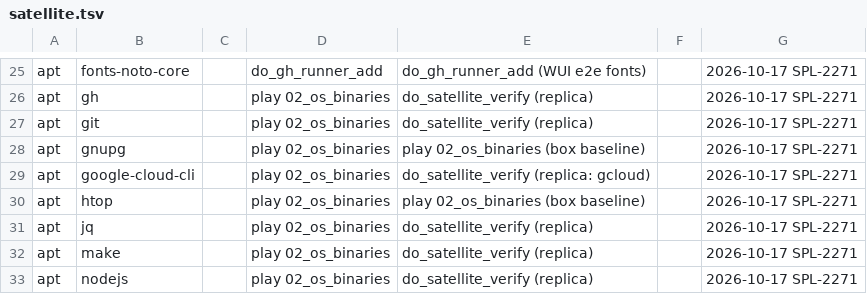
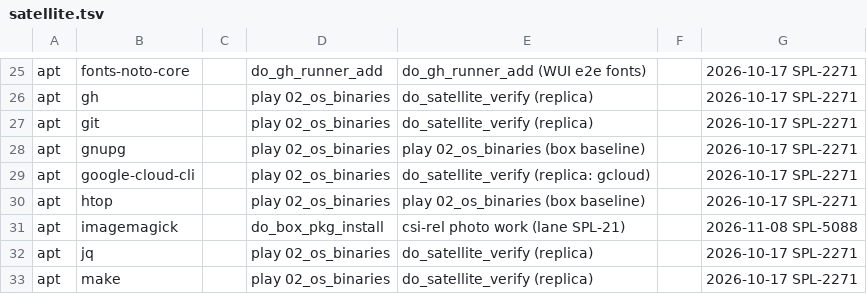
Before and after one commit to csitea/csi-spl, a TSV file: csi-spl-iac/cnf/box-pkgs/satellite.tsv, drawn as a sheet; only a part is shown, gaps mark what is left out; the shorter side is filled out with more unchanged rows.

Commit message:
fix(iac, SPL-5088): satellite manifest records imagemagick, so drift stops naming it
do_box_pkg_install put imagemagick on sat for the csi-rel photo work (SPL-21).
The commit adding its row was refused by the commit-links gate and dropped.

Docs: none (one data row in the package manifest)

```diff
--- a/csi-spl-iac/cnf/box-pkgs/satellite.tsv
+++ b/csi-spl-iac/cnf/box-pkgs/satellite.tsv
@@ -30,2 +30,3 @@ apt	google-cloud-cli		play 02_os_binaries	do_satellite_verify (replica: gcloud)
 apt	htop		play 02_os_binaries	play 02_os_binaries (box baseline)		2026-10-17 SPL-2271
+apt	imagemagick		do_box_pkg_install	csi-rel photo work (lane SPL-21)		2026-11-08 SPL-5088
 apt	jq		play 02_os_binaries	do_satellite_verify (replica)		2026-10-17 SPL-2271
```
